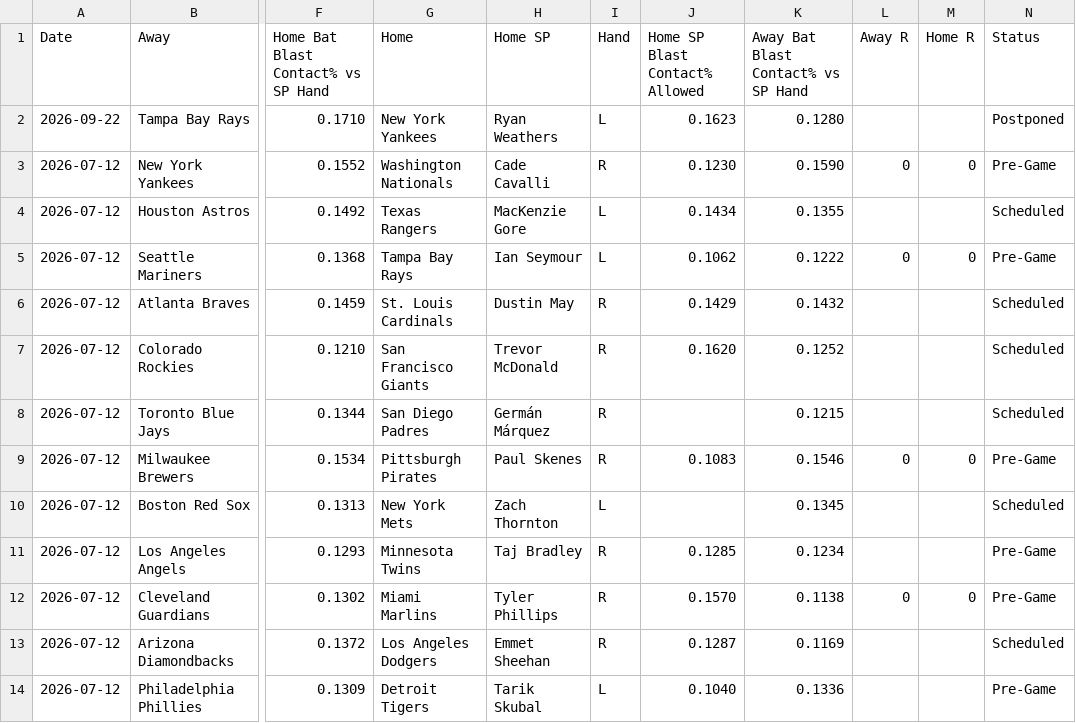
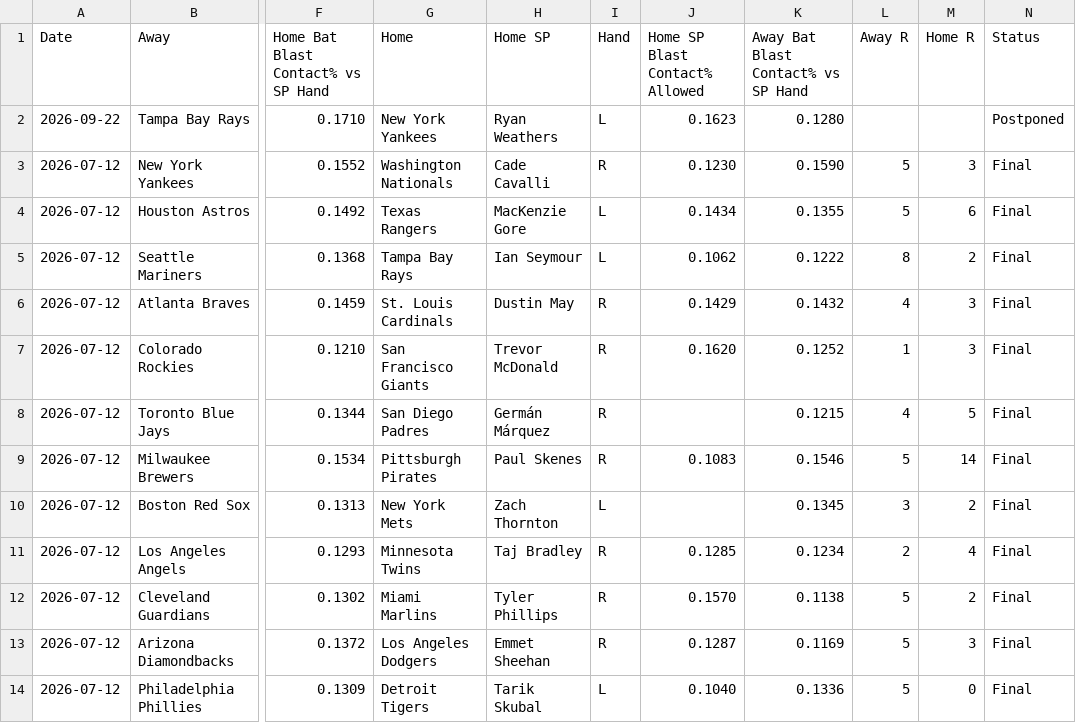
Before and after one commit to furuq2/blast-contact, a CSV file: data/master.csv, drawn as a sheet; only a part is shown, gaps mark what is left out; the diff covers the shown part only; the diff names each change by its address in the sheet, - before the commit and + after, or states it on an @@ line.

```diff
--- a/data/master.csv
+++ b/data/master.csv
-L3 (Away R): 0
+L3 (Away R): 5
-M3 (Home R): 0
+M3 (Home R): 3
-N3 (Status): Pre-Game
+N3 (Status): Final
-L4 (Away R): (empty)
+L4 (Away R): 5
-M4 (Home R): (empty)
+M4 (Home R): 6
-N4 (Status): Scheduled
+N4 (Status): Final
-L5 (Away R): 0
+L5 (Away R): 8
-M5 (Home R): 0
+M5 (Home R): 2
-N5 (Status): Pre-Game
+N5 (Status): Final
-L6 (Away R): (empty)
+L6 (Away R): 4
-M6:M7 (Home R): (empty)
+M6:M7 (Home R): 3
-N6:N8 (Status): Scheduled
+N6:N8 (Status): Final
-L7 (Away R): (empty)
+L7 (Away R): 1
-L8 (Away R): (empty)
+L8 (Away R): 4
-M8 (Home R): (empty)
+M8 (Home R): 5
-L9 (Away R): 0
+L9 (Away R): 5
-M9 (Home R): 0
+M9 (Home R): 14
-N9 (Status): Pre-Game
+N9 (Status): Final
-L10 (Away R): (empty)
+L10 (Away R): 3
-M10 (Home R): (empty)
+M10 (Home R): 2
-N10 (Status): Scheduled
+N10 (Status): Final
-L11 (Away R): (empty)
+L11 (Away R): 2
-M11 (Home R): (empty)
+M11 (Home R): 4
-N11:N12 (Status): Pre-Game
+N11:N12 (Status): Final
-L12 (Away R): 0
+L12 (Away R): 5
-M12 (Home R): 0
+M12 (Home R): 2
-L13:L14 (Away R): (empty)
+L13:L14 (Away R): 5
-M13 (Home R): (empty)
+M13 (Home R): 3
-N13 (Status): Scheduled
+N13 (Status): Final
-M14 (Home R): (empty)
+M14 (Home R): 0
-N14 (Status): Pre-Game
+N14 (Status): Final
```
Also changed, not shown: 9 edited cells elsewhere in this file, 1 other file.
